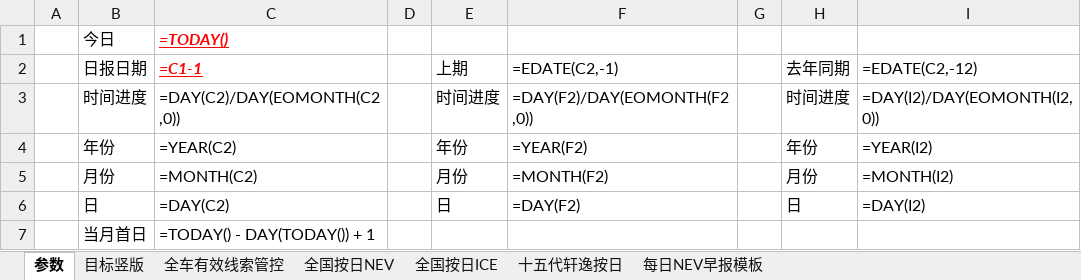
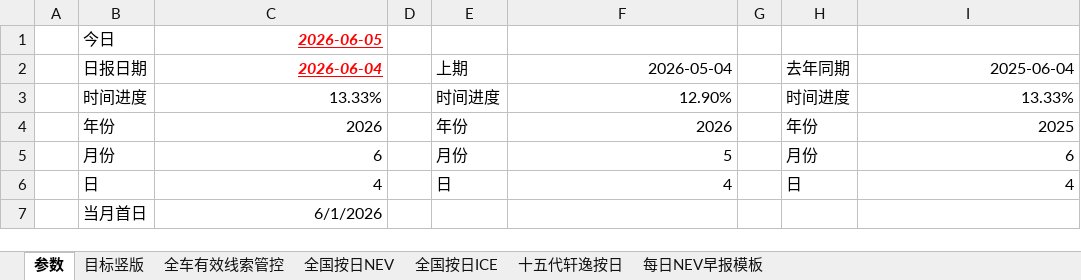
Before and after one commit to Django604/AI_Digest, an Excel workbook: data/source/NEV+ICE_xsai.xlsm, sheet 参数, drawn as a sheet; values as stored, in another font and other column widths than the file's, no borders; formulas without a stored value are shown as written; the diff names each change by its address in the sheet, - before the commit and + after, or states it on an @@ line.

```diff
--- a/data/source/NEV+ICE_xsai.xlsm (sheet 参数)
+++ b/data/source/NEV+ICE_xsai.xlsm (sheet 参数)
-C1: =TODAY()
+C1: 2026-06-05
-C2: =C1-1
+C2: 2026-06-04
-F2: =EDATE(C2,-1)
+F2: 2026-05-04
-I2: =EDATE(C2,-12)
+I2: 2025-06-04
-C3: =DAY(C2)/DAY(EOMONTH(C2,0))
+C3: 13.33%
-F3: =DAY(F2)/DAY(EOMONTH(F2,0))
+F3: 12.90%
-I3: =DAY(I2)/DAY(EOMONTH(I2,0))
+I3: 13.33%
-C4: =YEAR(C2)
+C4: 2026
-F4: =YEAR(F2)
+F4: 2026
-I4: =YEAR(I2)
+I4: 2025
-C5: =MONTH(C2)
+C5: 6
-F5: =MONTH(F2)
+F5: 5
-I5: =MONTH(I2)
+I5: 6
-C6: =DAY(C2)
+C6: 4
-F6: =DAY(F2)
+F6: 4
-I6: =DAY(I2)
+I6: 4
-C7: =TODAY() - DAY(TODAY()) + 1
+C7: 6/1/2026
```
Also changed, not shown: sheet 全车有效线索管控, sheet 目标竖版, charts or pictures, 6 other files.
